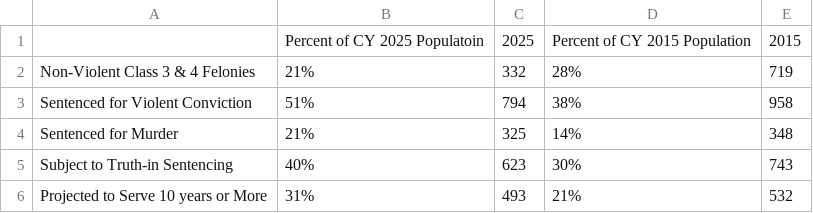
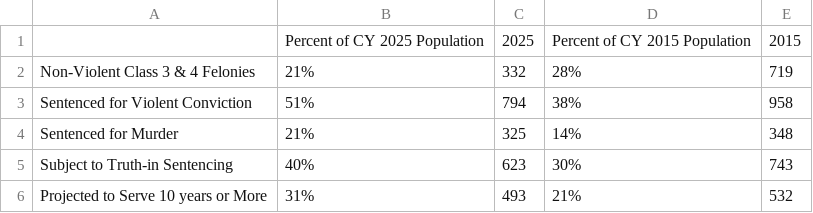
Before and after one commit to Amandanoelward/WJI-GitHUB, a CSV file: GovernorsBoardMeeting 2026/CY25WomensPrisonPop.csv, drawn as a sheet.

Commit message:
Update CY25WomensPrisonPop.csv

```diff
--- a/GovernorsBoardMeeting 2026/CY25WomensPrisonPop.csv
+++ b/GovernorsBoardMeeting 2026/CY25WomensPrisonPop.csv
@@ -1,2 +1,2 @@
-,Percent of CY 2025 Populatoin,2025,Percent of CY 2015 Population,2015
+,Percent of CY 2025 Population,2025,Percent of CY 2015 Population,2015
 Non-Violent Class 3 & 4 Felonies,21%,332,28%,719
```
